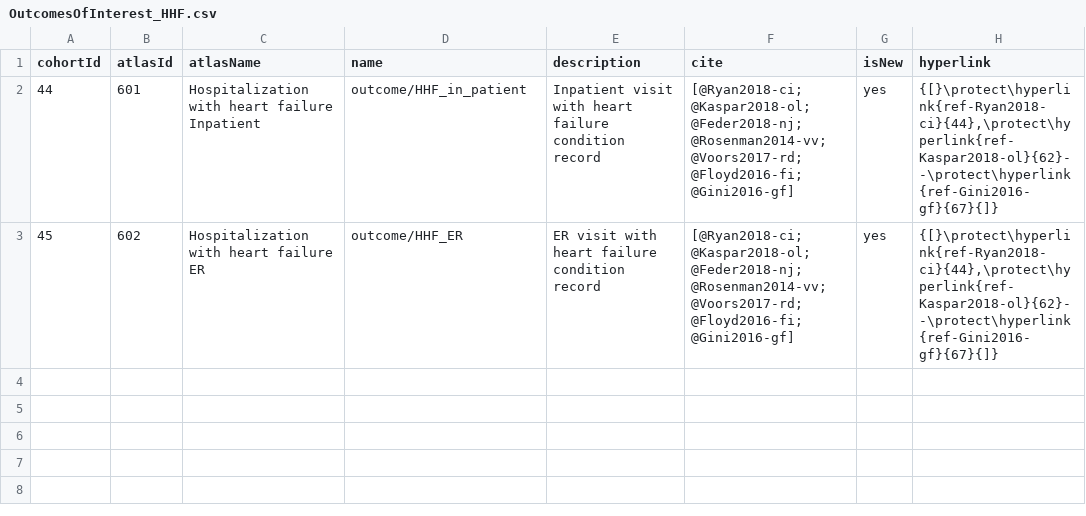
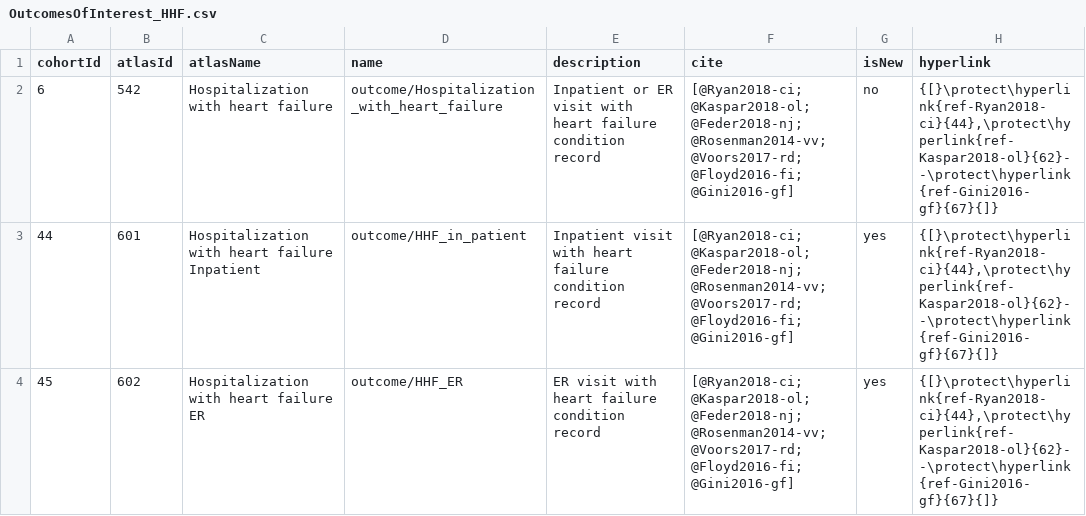
Before and after one commit to ohdsi-studies/LegendT2dm, a CSV file: inst/settings/OutcomesOfInterest_HHF.csv, drawn as a sheet.

Commit message:
includ original HHF outcome cohort in table

```diff
--- a/inst/settings/OutcomesOfInterest_HHF.csv
+++ b/inst/settings/OutcomesOfInterest_HHF.csv
@@ -1,2 +1,3 @@
 cohortId,atlasId,atlasName,name,description,cite,isNew,hyperlink
+6,542,Hospitalization with heart failure,outcome/Hospitalization_with_heart_failure,Inpatient or ER visit with heart failure condition record,[@Ryan2018-ci;@Kaspar2018-ol;@Feder2018-nj;@Rosenman2014-vv;@Voors2017-rd;@Floyd2016-fi;@Gini2016-gf],no,"{[}\protect\hyperlink{ref-Ryan2018-ci}{44},\protect\hyperlink{ref-Kaspar2018-ol}{62}--\protect\hyperlink{ref-Gini2016-gf}{67}{]}"
 44,601,Hospitalization with heart failure Inpatient,outcome/HHF_in_patient,Inpatient visit with heart failure condition record,[@Ryan2018-ci;@Kaspar2018-ol;@Feder2018-nj;@Rosenman2014-vv;@Voors2017-rd;@Floyd2016-fi;@Gini2016-gf],yes,"{[}\protect\hyperlink{ref-Ryan2018-ci}{44},\protect\hyperlink{ref-Kaspar2018-ol}{62}--\protect\hyperlink{ref-Gini2016-gf}{67}{]}"
```
